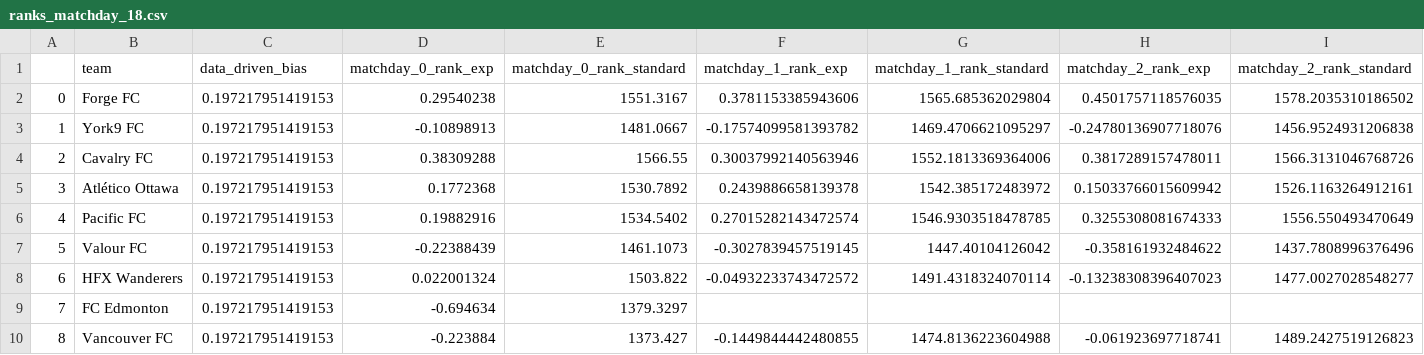
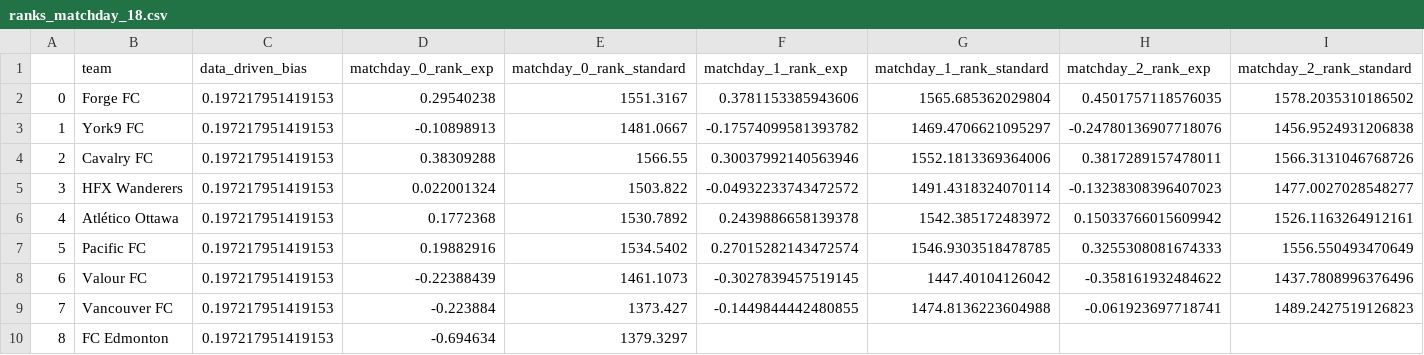
Before and after one commit to s-g-mo/sigmastats.ca, a CSV file: data/ranks/ranks_matchday_18.csv, drawn as a sheet; only a part is shown; removed rows and columns are numbered as before the commit, all else as after; rows hold the shown columns only; the diff names each change by its address in the sheet, - before the commit and + after, or states it on an @@ line.

```diff
--- a/data/ranks/ranks_matchday_18.csv
+++ b/data/ranks/ranks_matchday_18.csv
+row 5: 3 | HFX Wanderers | 0.197217951419153 | 0.022001324 | 1503.822 | -0.04932233743472572 | 1491.4318324070114 | -0.13238308396407023 | 1477.0027028548277
@@ column A renumbered between rows 6 and 10 @@
-row 8: 6 | HFX Wanderers | 0.197217951419153 | 0.022001324 | 1503.822 | -0.04932233743472572 | 1491.4318324070114 | -0.13238308396407023 | 1477.0027028548277
+row 9: 7 | Vancouver FC | 0.197217951419153 | -0.223884 | 1373.427 | -0.1449844442480855 | 1474.8136223604988 | -0.061923697718741 | 1489.2427519126823
-row 10: 8 | Vancouver FC | 0.197217951419153 | -0.223884 | 1373.427 | -0.1449844442480855 | 1474.8136223604988 | -0.061923697718741 | 1489.2427519126823
```
Also changed, not shown: data/event_CSVs/df_event.csv, data/event_CSVs/event_matchday_18.csv, 1 other file.
